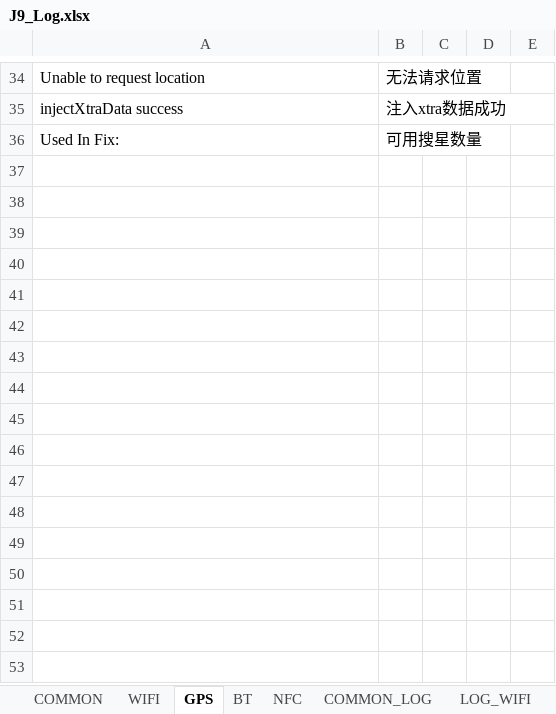
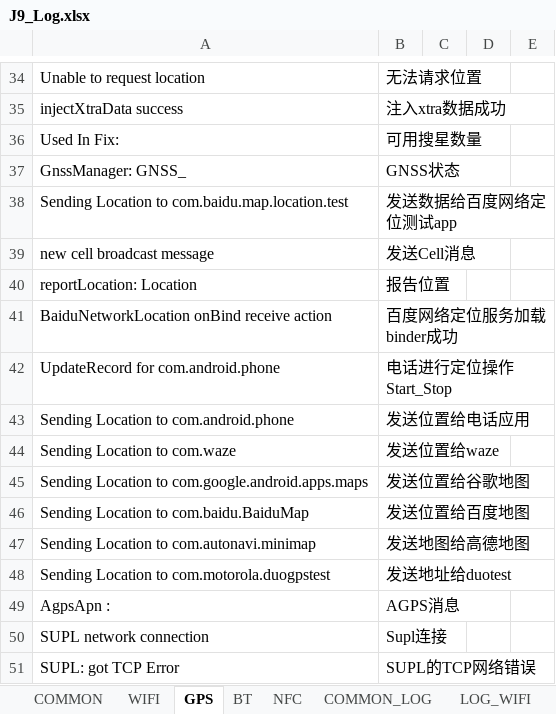
Before and after one commit to ZukGit/WordPress_MD_Git, an Excel workbook: tool/notepad_zbinfile/zbin/J9_Log.xlsx, sheet GPS, drawn as a sheet; only a part is shown, gaps mark what is left out; values as stored, in another font and other column widths than the file's, no borders; the diff names each change by its address in the sheet, - before the commit and + after, or states it on an @@ line.

```diff
--- a/tool/notepad_zbinfile/zbin/J9_Log.xlsx (sheet GPS)
+++ b/tool/notepad_zbinfile/zbin/J9_Log.xlsx (sheet GPS)
+row 37: GnssManager: GNSS_ | GNSS状态
+row 38: Sending Location to com.baidu.map.location.test | 发送数据给百度网络定位测试app
+row 39: new cell broadcast message | 发送Cell消息
+row 40: reportLocation: Location | 报告位置
+row 41: BaiduNetworkLocation onBind receive action | 百度网络定位服务加载binder成功
+row 42: UpdateRecord for com.android.phone | 电话进行定位操作 Start_Stop
+row 43: Sending Location to com.android.phone | 发送位置给电话应用
+row 44: Sending Location to com.waze | 发送位置给waze
+row 45: Sending Location to com.google.android.apps.maps | 发送位置给谷歌地图
+row 46: Sending Location to com.baidu.BaiduMap | 发送位置给百度地图
+row 47: Sending Location to com.autonavi.minimap | 发送地图给高德地图
+row 48: Sending Location to com.motorola.duogpstest | 发送地址给duotest
+row 49: AgpsApn : | AGPS消息
+row 50: SUPL network connection | Supl连接
+row 51: SUPL: got TCP Error | SUPL的TCP网络错误
```
Also changed, not shown: sheet BT, sheet WIFI, sheet COMMON, 8 other files.
